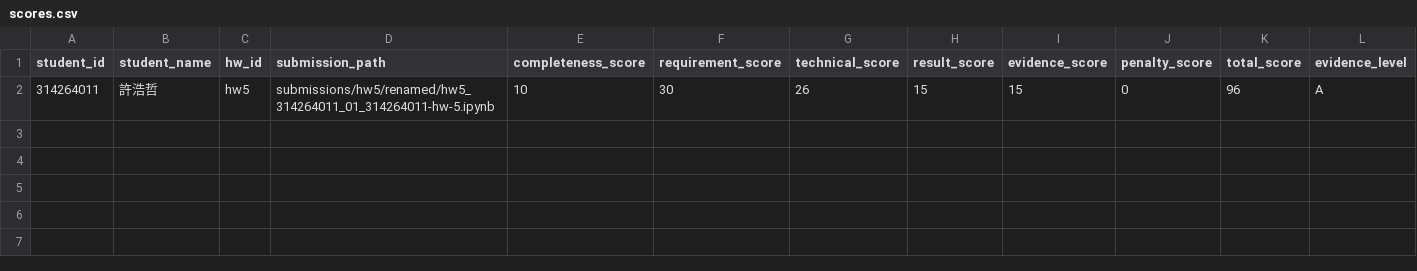
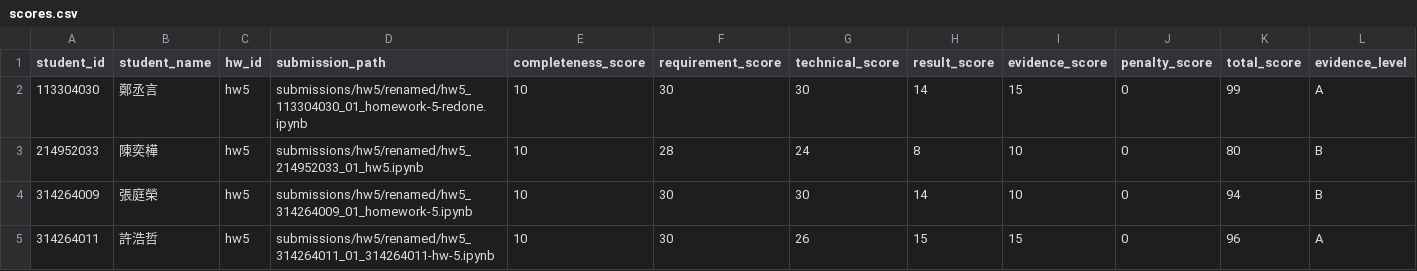
Before and after one commit to JasonLn0711/ns-practice-ta-grading-2026s, a CSV file: grading/hw5/scores.csv, drawn as a sheet; only a part is shown; rows hold the shown columns only; the diff names each change by its address in the sheet, - before the commit and + after, or states it on an @@ line.

```diff
--- a/grading/hw5/scores.csv
+++ b/grading/hw5/scores.csv
+row 2: 113304030 | 鄭丞言 | hw5 | submissions/hw5/renamed/hw5_113304030_01_homework-5-redone.ipynb | 10 | 30 | 30 | 14 | 15 | 0 | 99 | A
+row 3: 214952033 | 陳奕樺 | hw5 | submissions/hw5/renamed/hw5_214952033_01_hw5.ipynb | 10 | 28 | 24 | 8 | 10 | 0 | 80 | B
+row 4: 314264009 | 張庭榮 | hw5 | submissions/hw5/renamed/hw5_314264009_01_homework-5.ipynb | 10 | 30 | 30 | 14 | 10 | 0 | 94 | B
```
Also changed, not shown: grading/hw5/deduction_log.csv, grading/hw5/evidence.csv, 5 other files.
